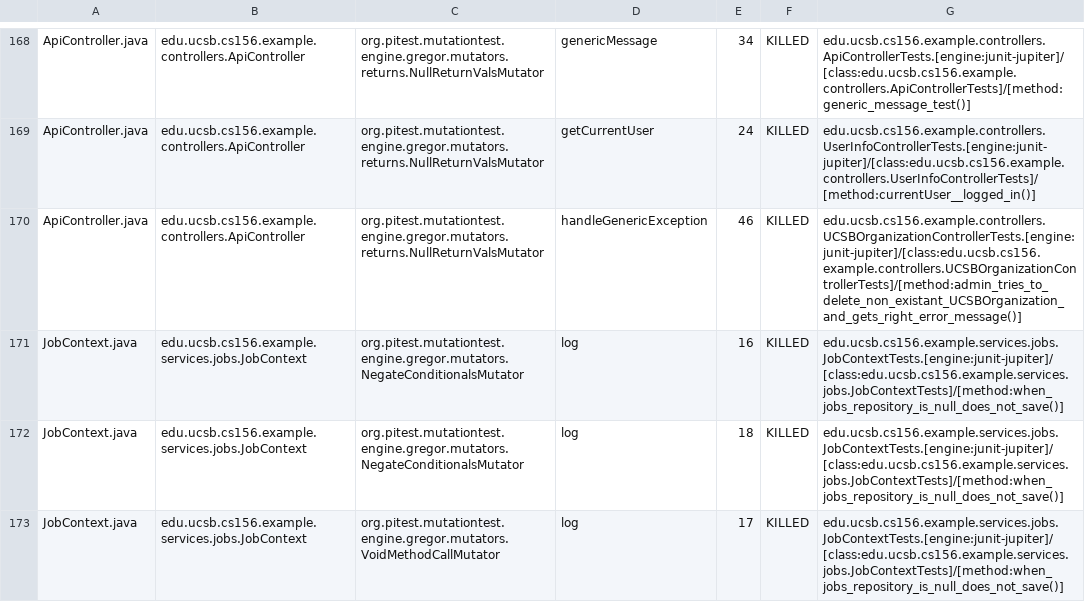
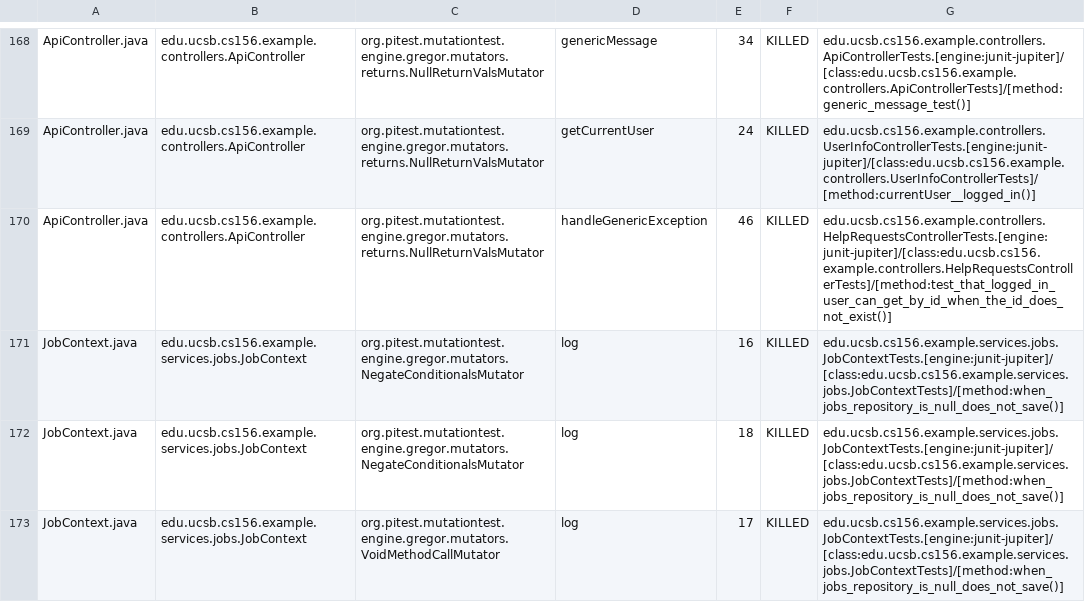
Before and after one commit to ucsb-cs156-f25/team02-f25-08, a CSV file: prs/113/pitest/mutations.csv, drawn as a sheet; only a part is shown, gaps mark what is left out.

Commit message:
Deploying to gh-pages from @ ucsb-cs156-f25/team02-f25-08@2893f7b98bd2bd31fbb5c21ed5188878c02034dc 🚀

```diff
--- a/prs/113/pitest/mutations.csv
+++ b/prs/113/pitest/mutations.csv
@@ -169,3 +169,3 @@ ApiController.java,edu.ucsb.cs156.example.controllers.ApiController,org.pitest.m
 ApiController.java,edu.ucsb.cs156.example.controllers.ApiController,org.pitest.mutationtest.engine.gregor.mutators.returns.NullReturnValsMutator,getCurrentUser,24,KILLED,edu.ucsb.cs156.example.controllers.UserInfoControllerTests.[engine:junit-jupiter]/[class:edu.ucsb.cs156.example.controllers.UserInfoControllerTests]/[method:currentUser__logged_in()]
-ApiController.java,edu.ucsb.cs156.example.controllers.ApiController,org.pitest.mutationtest.engine.gregor.mutators.returns.NullReturnValsMutator,handleGenericException,46,KILLED,edu.ucsb.cs156.example.controllers.UCSBOrganizationControllerTests.[engine:junit-jupiter]/[class:edu.ucsb.cs156.example.controllers.UCSBOrganizationControllerTests]/[method:admin_tries_to_delete_non_existant_UCSBOrganization_and_gets_right_error_message()]
+ApiController.java,edu.ucsb.cs156.example.controllers.ApiController,org.pitest.mutationtest.engine.gregor.mutators.returns.NullReturnValsMutator,handleGenericException,46,KILLED,edu.ucsb.cs156.example.controllers.HelpRequestsControllerTests.[engine:junit-jupiter]/[class:edu.ucsb.cs156.example.controllers.HelpRequestsControllerTests]/[method:test_that_logged_in_user_can_get_by_id_when_the_id_does_not_exist()]
 JobContext.java,edu.ucsb.cs156.example.services.jobs.JobContext,org.pitest.mutationtest.engine.gregor.mutators.NegateConditionalsMutator,log,16,KILLED,edu.ucsb.cs156.example.services.jobs.JobContextTests.[engine:junit-jupiter]/[class:edu.ucsb.cs156.example.services.jobs.JobContextTests]/[method:when_jobs_repository_is_null_does_not_save()]
```
Also changed, not shown: 20 other files.
